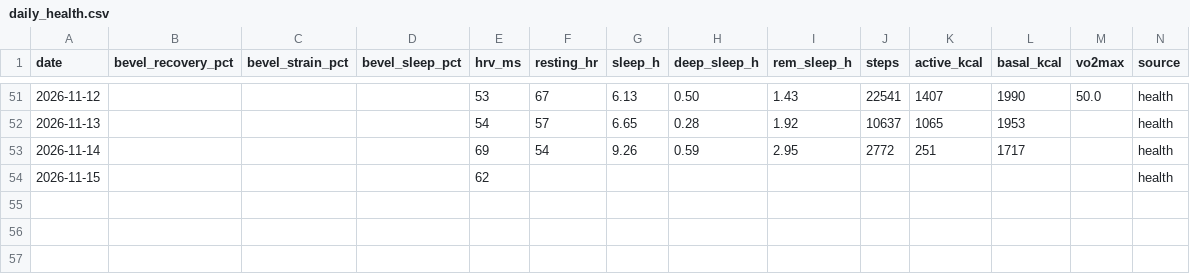
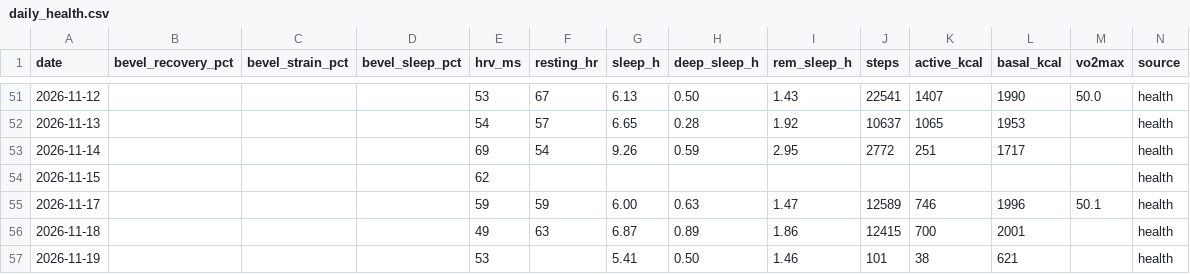
Before and after one commit to jivagomenezes/fitness-log, a CSV file: data/daily_health.csv, drawn as a sheet; only a part is shown, gaps mark what is left out; rows hold the shown columns only; the diff names each change by its address in the sheet, - before the commit and + after, or states it on an @@ line.

```diff
--- a/data/daily_health.csv
+++ b/data/daily_health.csv
+row 55: 2026-11-17 |  |  |  | 59 | 59 | 6.00 | 0.63 | 1.47 | 12589 | 746 | 1996 | 50.1 | health
+row 56: 2026-11-18 |  |  |  | 49 | 63 | 6.87 | 0.89 | 1.86 | 12415 | 700 | 2001 |  | health
+row 57: 2026-11-19 |  |  |  | 53 |  | 5.41 | 0.50 | 1.46 | 101 | 38 | 621 |  | health
```
Also changed, not shown: 2 other files.
